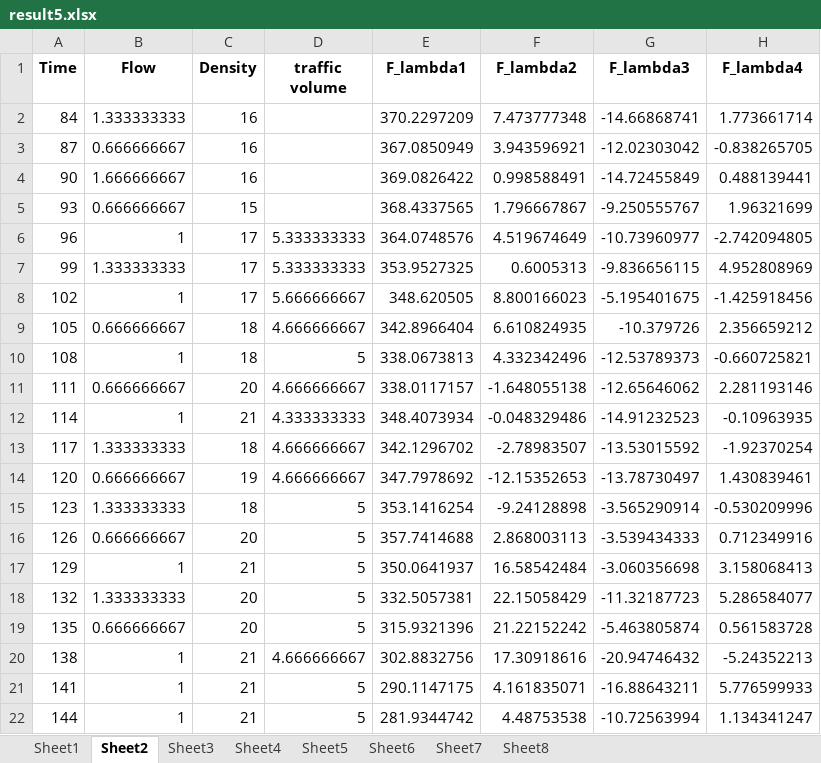
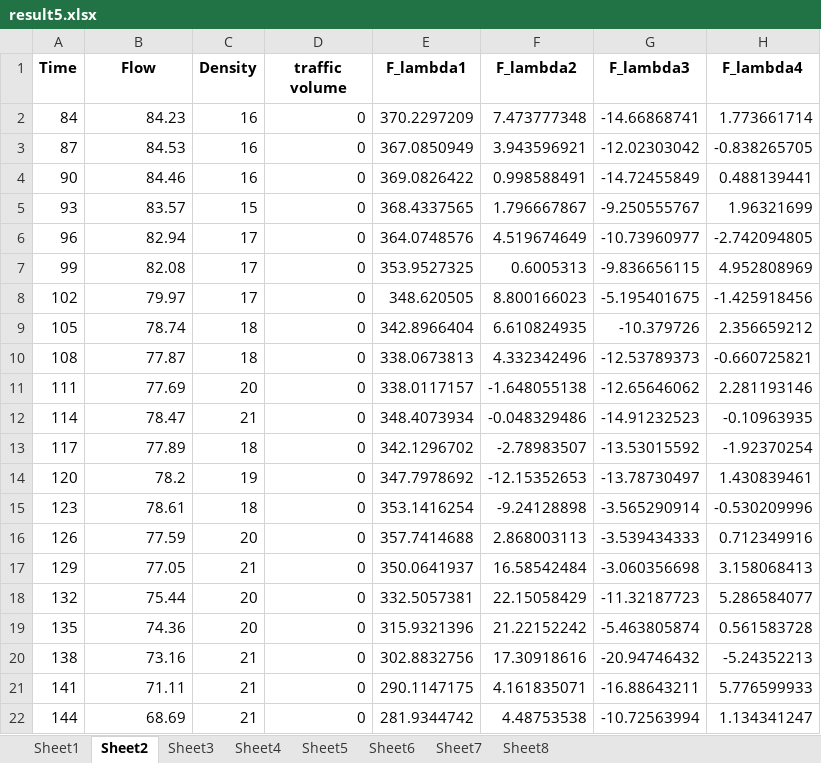
Before and after one commit to tkd01git/traffic-simulation-de, an Excel workbook: result5.xlsx, sheet Sheet2, drawn as a sheet; only a part is shown; values as stored, in another font and other column widths than the file's, no borders; the diff covers the shown part only; the diff names each change by its address in the sheet, - before the commit and + after, or states it on an @@ line.

```diff
--- a/result5.xlsx (sheet Sheet2)
+++ b/result5.xlsx (sheet Sheet2)
-B2 (Flow): 1.333333333
+B2 (Flow): 84.23
-D2:D5 (traffic volume): (empty)
+D2:D5 (traffic volume): 0
-B3 (Flow): 0.666666667
+B3 (Flow): 84.53
-B4 (Flow): 1.666666667
+B4 (Flow): 84.46
-B5 (Flow): 0.666666667
+B5 (Flow): 83.57
-B6 (Flow): 1
+B6 (Flow): 82.94
-D6:D7 (traffic volume): 5.333333333
+D6:D7 (traffic volume): 0
-B7 (Flow): 1.333333333
+B7 (Flow): 82.08
-B8 (Flow): 1
+B8 (Flow): 79.97
-D8 (traffic volume): 5.666666667
+D8 (traffic volume): 0
-B9 (Flow): 0.666666667
+B9 (Flow): 78.74
-D9 (traffic volume): 4.666666667
+D9 (traffic volume): 0
-B10 (Flow): 1
+B10 (Flow): 77.87
-D10 (traffic volume): 5
+D10 (traffic volume): 0
-B11 (Flow): 0.666666667
+B11 (Flow): 77.69
-D11 (traffic volume): 4.666666667
+D11 (traffic volume): 0
-B12 (Flow): 1
+B12 (Flow): 78.47
-D12 (traffic volume): 4.333333333
+D12 (traffic volume): 0
-B13 (Flow): 1.333333333
+B13 (Flow): 77.89
-D13:D14 (traffic volume): 4.666666667
+D13:D14 (traffic volume): 0
-B14 (Flow): 0.666666667
+B14 (Flow): 78.2
-B15 (Flow): 1.333333333
+B15 (Flow): 78.61
-D15:D19 (traffic volume): 5
+D15:D19 (traffic volume): 0
-B16 (Flow): 0.666666667
+B16 (Flow): 77.59
-B17 (Flow): 1
+B17 (Flow): 77.05
-B18 (Flow): 1.333333333
+B18 (Flow): 75.44
-B19 (Flow): 0.666666667
+B19 (Flow): 74.36
-B20 (Flow): 1
+B20 (Flow): 73.16
-D20 (traffic volume): 4.666666667
+D20 (traffic volume): 0
-B21 (Flow): 1
+B21 (Flow): 71.11
-D21:D22 (traffic volume): 5
+D21:D22 (traffic volume): 0
-B22 (Flow): 1
+B22 (Flow): 68.69
```
Also changed, not shown: 110 edited cells elsewhere in this sheet, sheet Sheet4, sheet Sheet3, sheet Sheet6, sheet Sheet5, sheet Sheet7, sheet Sheet1, 1 more sheet, charts or pictures, 54 other files.
